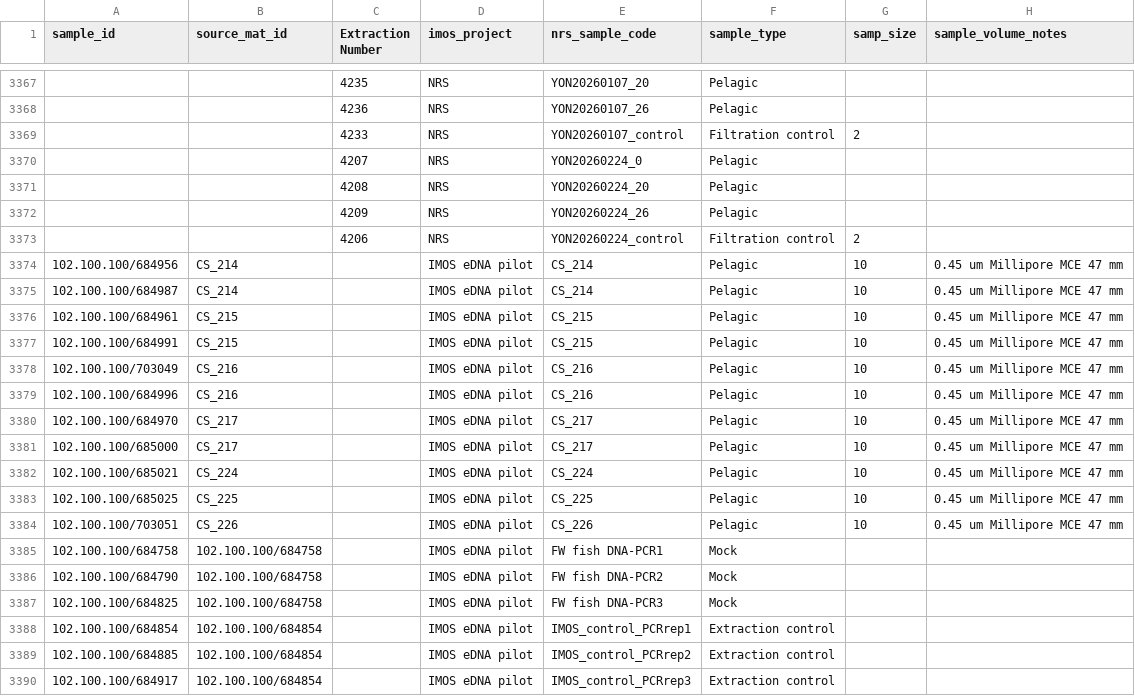
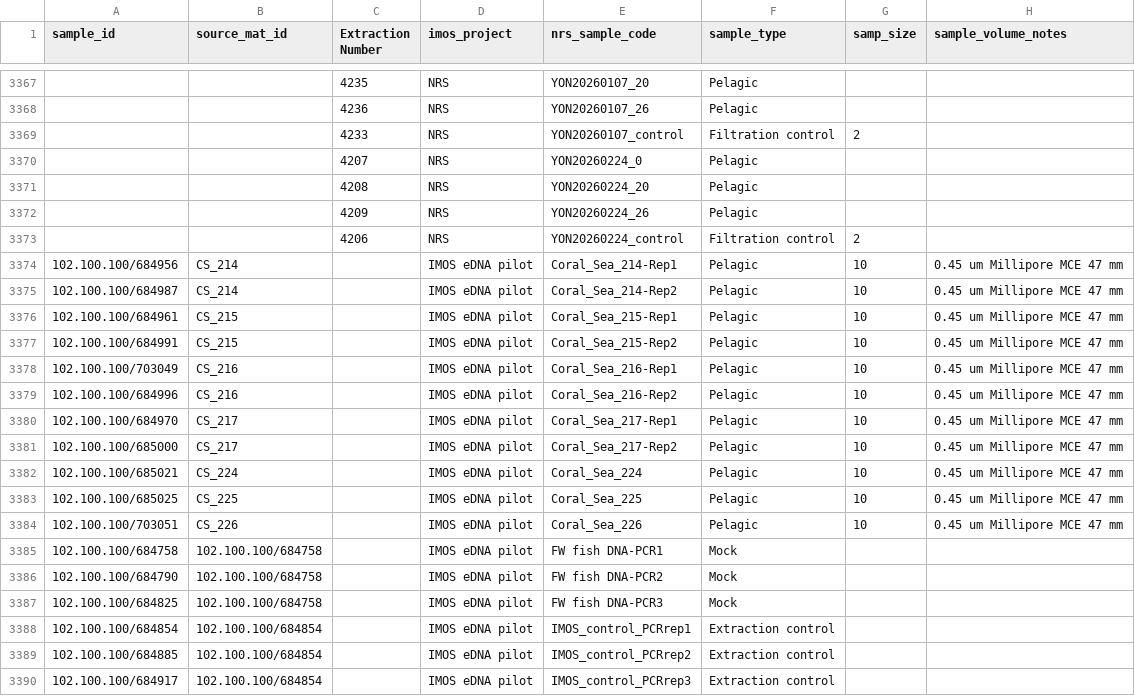
Before and after one commit to AusMicrobiome/IMOS-Marine-Microbes-Metadata, a CSV file: national_reference_stations_metadata_mapping.csv, drawn as a sheet; only a part is shown, gaps mark what is left out; the diff names each change by its address in the sheet, - before the commit and + after, or states it on an @@ line.

Commit message:
Modified CS naming for uniqueness

```diff
--- a/national_reference_stations_metadata_mapping.csv
+++ b/national_reference_stations_metadata_mapping.csv
-E3374 (nrs_sample_code): CS_214
+E3374 (nrs_sample_code): Coral_Sea_214-Rep1
-E3375 (nrs_sample_code): CS_214
+E3375 (nrs_sample_code): Coral_Sea_214-Rep2
-E3376 (nrs_sample_code): CS_215
+E3376 (nrs_sample_code): Coral_Sea_215-Rep1
-E3377 (nrs_sample_code): CS_215
+E3377 (nrs_sample_code): Coral_Sea_215-Rep2
-E3378 (nrs_sample_code): CS_216
+E3378 (nrs_sample_code): Coral_Sea_216-Rep1
-E3379 (nrs_sample_code): CS_216
+E3379 (nrs_sample_code): Coral_Sea_216-Rep2
-E3380 (nrs_sample_code): CS_217
+E3380 (nrs_sample_code): Coral_Sea_217-Rep1
-E3381 (nrs_sample_code): CS_217
+E3381 (nrs_sample_code): Coral_Sea_217-Rep2
-E3382 (nrs_sample_code): CS_224
+E3382 (nrs_sample_code): Coral_Sea_224
-E3383 (nrs_sample_code): CS_225
+E3383 (nrs_sample_code): Coral_Sea_225
-E3384 (nrs_sample_code): CS_226
+E3384 (nrs_sample_code): Coral_Sea_226
```
